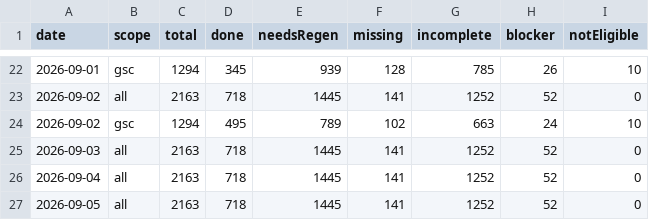
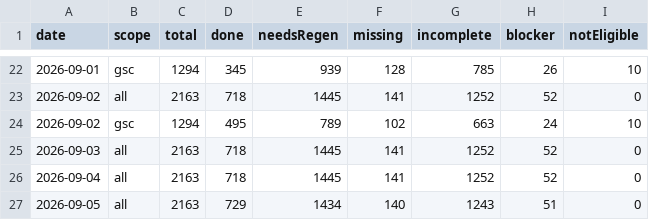
Before and after one commit to uruhayato373/stats47, a CSV file: .claude/state/ai-content/progress-history.csv, drawn as a sheet; only a part is shown, gaps mark what is left out.

```diff
--- a/.claude/state/ai-content/progress-history.csv
+++ b/.claude/state/ai-content/progress-history.csv
@@ -26,2 +26,2 @@ date,scope,total,done,needsRegen,missing,incomplete,blocker,notEligible
 2026-09-04,all,2163,718,1445,141,1252,52,0
-2026-09-05,all,2163,718,1445,141,1252,52,0
+2026-09-05,all,2163,729,1434,140,1243,51,0
```
Also changed, not shown: .claude/state/metrics/ai-content/history.csv, 10 other files.
